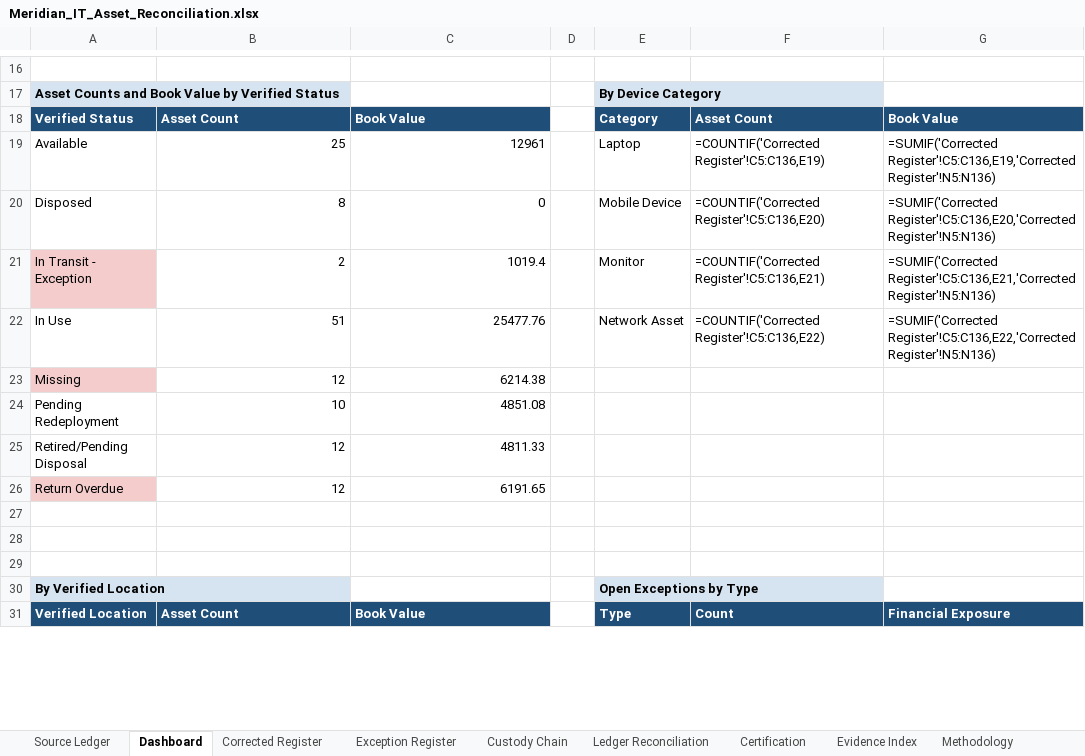
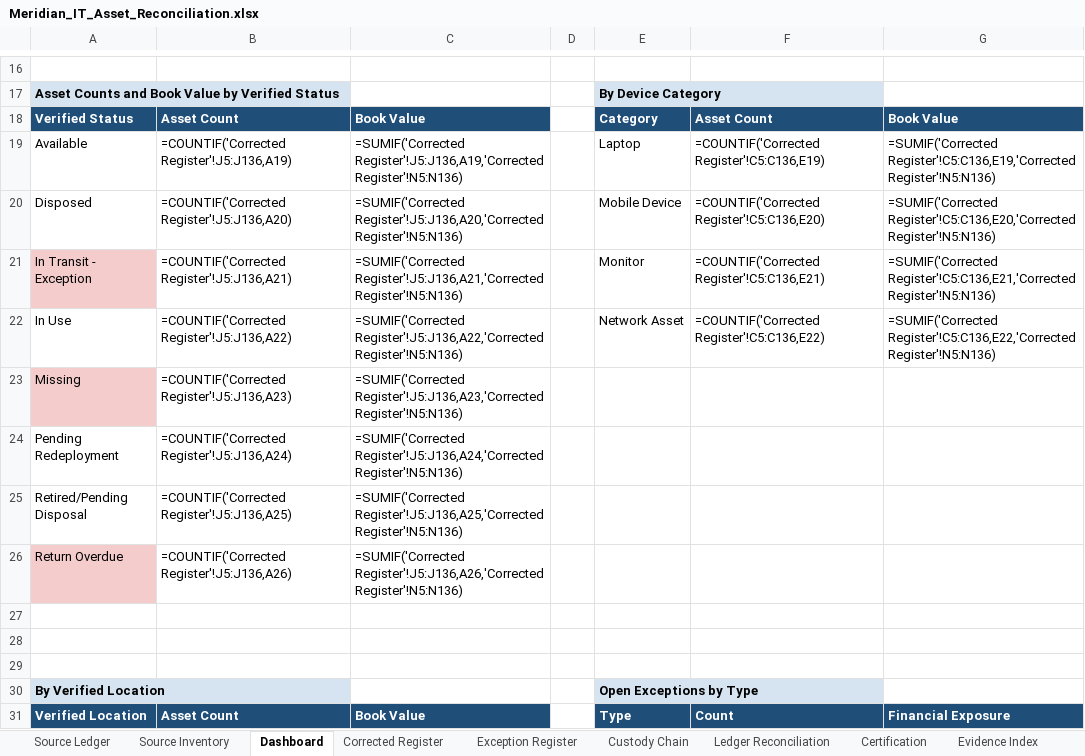
Before and after one commit to EtienneFokou-E18560/Meridian_IT_Asset_Reconciliation, an Excel workbook: Meridian_IT_Asset_Reconciliation.xlsx, sheet Dashboard, drawn as a sheet; only a part is shown, gaps mark what is left out; values as stored, in another font and other column widths than the file's, no borders; formulas without a stored value are shown as written; the diff covers the shown part only; the diff names each change by its address in the sheet, - before the commit and + after, or states it on an @@ line.

```diff
--- a/Meridian_IT_Asset_Reconciliation.xlsx (sheet Dashboard)
+++ b/Meridian_IT_Asset_Reconciliation.xlsx (sheet Dashboard)
+sheet tab: Source Inventory
-B19: 25
+B19: =COUNTIF('Corrected Register'!J5:J136,A19)
-C19: 12961
+C19: =SUMIF('Corrected Register'!J5:J136,A19,'Corrected Register'!N5:N136)
-B20: 8
+B20: =COUNTIF('Corrected Register'!J5:J136,A20)
-C20: 0
+C20: =SUMIF('Corrected Register'!J5:J136,A20,'Corrected Register'!N5:N136)
-B21: 2
+B21: =COUNTIF('Corrected Register'!J5:J136,A21)
-C21: 1019.4
+C21: =SUMIF('Corrected Register'!J5:J136,A21,'Corrected Register'!N5:N136)
-B22: 51
+B22: =COUNTIF('Corrected Register'!J5:J136,A22)
-C22: 25477.76
+C22: =SUMIF('Corrected Register'!J5:J136,A22,'Corrected Register'!N5:N136)
-B23: 12
+B23: =COUNTIF('Corrected Register'!J5:J136,A23)
-C23: 6214.38
+C23: =SUMIF('Corrected Register'!J5:J136,A23,'Corrected Register'!N5:N136)
-B24: 10
+B24: =COUNTIF('Corrected Register'!J5:J136,A24)
-C24: 4851.08
+C24: =SUMIF('Corrected Register'!J5:J136,A24,'Corrected Register'!N5:N136)
-B25: 12
+B25: =COUNTIF('Corrected Register'!J5:J136,A25)
-C25: 4811.33
+C25: =SUMIF('Corrected Register'!J5:J136,A25,'Corrected Register'!N5:N136)
-B26: 12
+B26: =COUNTIF('Corrected Register'!J5:J136,A26)
-C26: 6191.65
+C26: =SUMIF('Corrected Register'!J5:J136,A26,'Corrected Register'!N5:N136)
```
Also changed, not shown: 21 edited cells elsewhere in this sheet, sheet Corrected Register, sheet Custody Chain, sheet Ledger Reconciliation, sheet Exception Register, formulas that keep their value, Yanou_IT_Asset_Reconciliation.xlsx, it_asset_inventory.xlsx, 9 other files.
